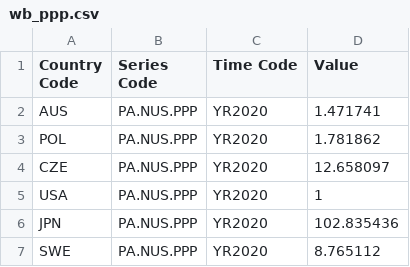
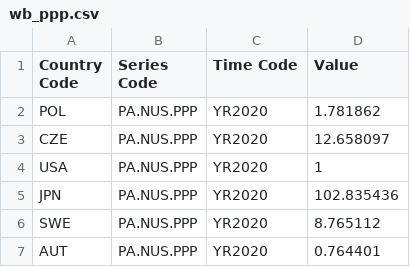
Before and after one commit to hhsievertsen/applied_econ_with_r, a CSV file: data/wb_ppp.csv, drawn as a sheet; removed rows and columns are numbered as before the commit, all else as after; the diff names each change by its address in the sheet, - before the commit and + after, or states it on an @@ line.

Commit message:
New data

```diff
--- a/data/wb_ppp.csv
+++ b/data/wb_ppp.csv
-row 2: AUS | PA.NUS.PPP | YR2020 | 1.471741
+row 7: AUT | PA.NUS.PPP | YR2020 | 0.764401
```
